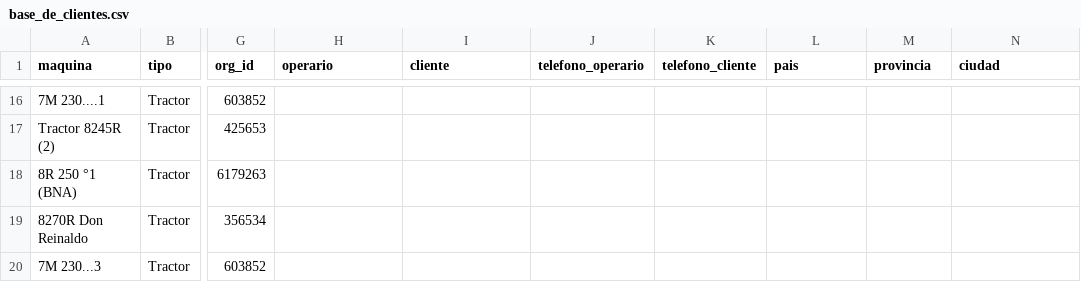
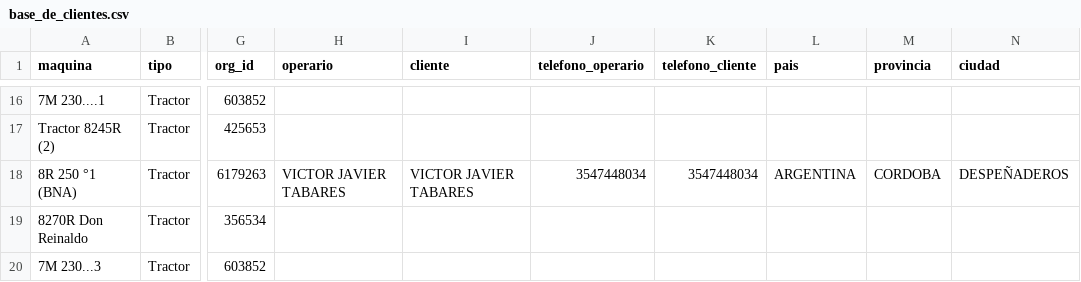
Before and after one commit to s-dagatti/crack_del_campo, a CSV file: data/base_de_clientes.csv, drawn as a sheet; only a part is shown, gaps mark what is left out; the diff names each change by its address in the sheet, - before the commit and + after, or states it on an @@ line.

Commit message:
Actualiza participante 1BM8250RCSS000165

```diff
--- a/data/base_de_clientes.csv
+++ b/data/base_de_clientes.csv
-H18 (operario): (empty)
+H18 (operario): VICTOR JAVIER TABARES
-I18 (cliente): (empty)
+I18 (cliente): VICTOR JAVIER TABARES
-J18 (telefono_operario): (empty)
+J18 (telefono_operario): 3547448034
-K18 (telefono_cliente): (empty)
+K18 (telefono_cliente): 3547448034
-L18 (pais): (empty)
+L18 (pais): ARGENTINA
-M18 (provincia): (empty)
+M18 (provincia): CORDOBA
-N18 (ciudad): (empty)
+N18 (ciudad): DESPEÑADEROS
```
